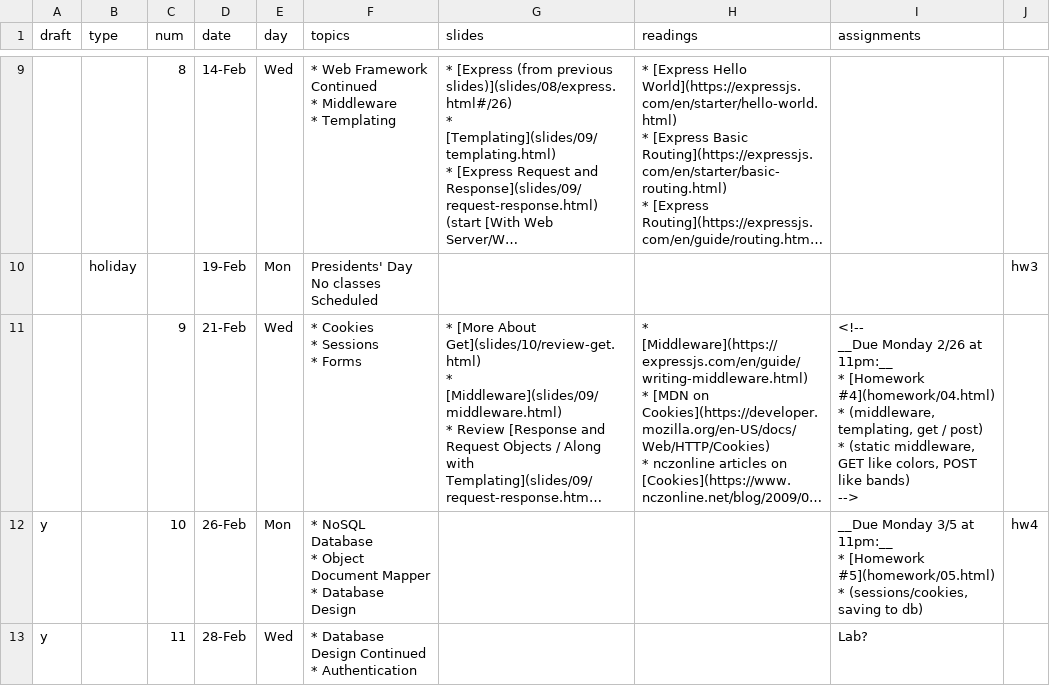
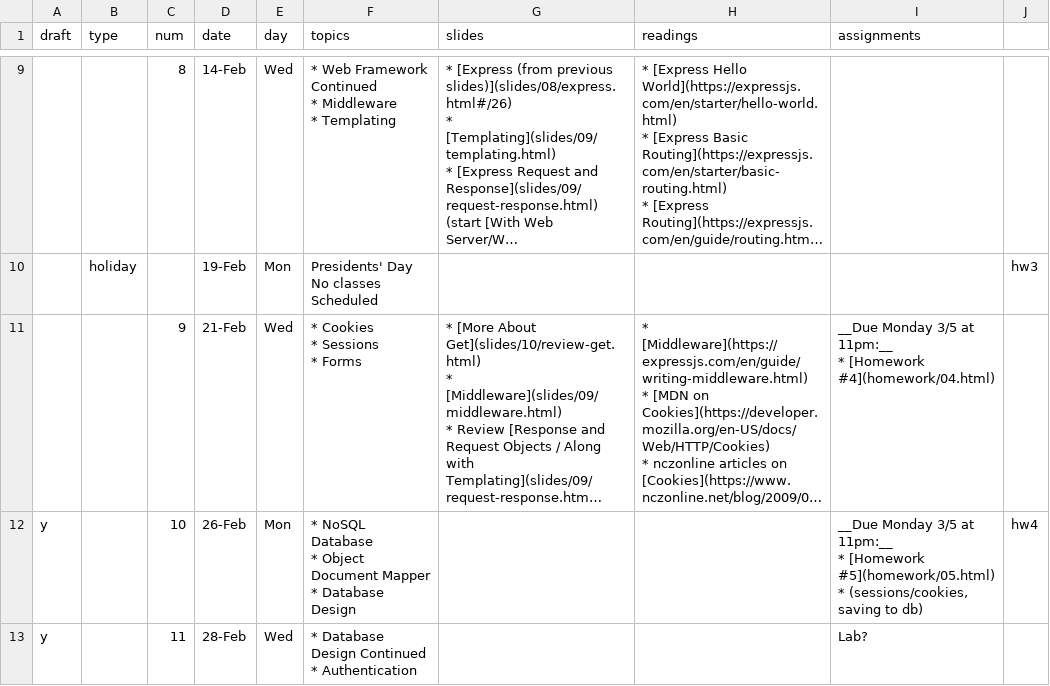
Before and after one commit to foureyes/csci-ua.0480-spring2018-008, a CSV file: _data/schedule.csv, drawn as a sheet; only a part is shown, gaps mark what is left out; long unchanged cells end in …; ↵ is a line break in a cell; the diff names each change by its address in the sheet, - before the commit and + after, or states it on an @@ line.

Commit message:
save to schedule

```diff
--- a/_data/schedule.csv
+++ b/_data/schedule.csv
-I11 (assignments): <!-- ↵ __Due Monday 2/26 at 11pm:__ ↵ * [Homework #4](homework/04.html) ↵ * (middleware, templating, get / post) ↵ * (static middleware, GET like colors, POST like bands) ↵ -->
+I11 (assignments): __Due Monday 3/5 at 11pm:__ ↵ * [Homework #4](homework/04.html)
```
